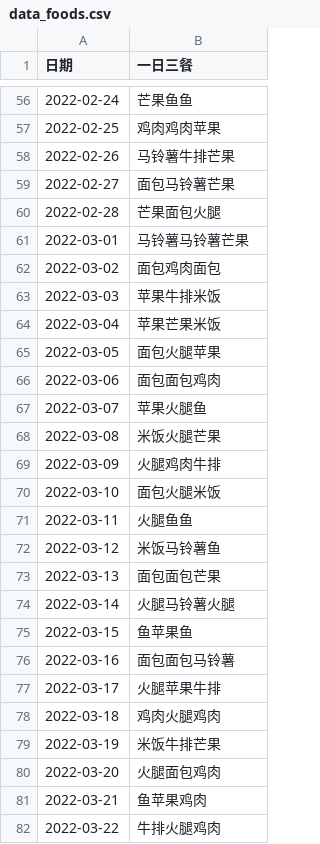
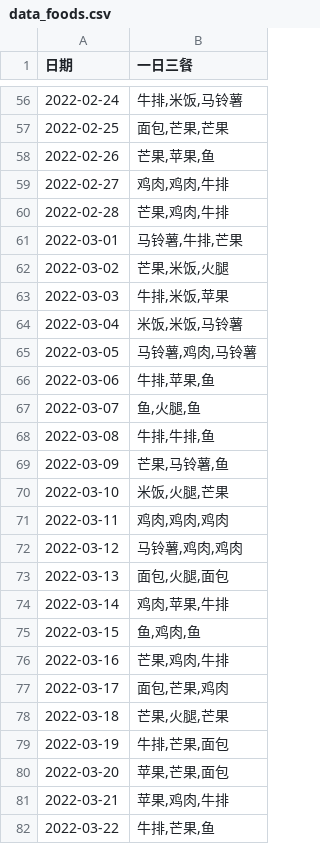
Before and after one commit to diaoyuqiang/python, a CSV file: data_foods.csv, drawn as a sheet; only a part is shown, gaps mark what is left out; the diff covers the shown part only.

```diff
--- a/data_foods.csv
+++ b/data_foods.csv
@@ -56,27 +56,27 @@
-2022-02-24,芒果鱼鱼
-2022-02-25,鸡肉鸡肉苹果
-2022-02-26,马铃薯牛排芒果
-2022-02-27,面包马铃薯芒果
-2022-02-28,芒果面包火腿
-2022-03-01,马铃薯马铃薯芒果
-2022-03-02,面包鸡肉面包
-2022-03-03,苹果牛排米饭
-2022-03-04,苹果芒果米饭
-2022-03-05,面包火腿苹果
-2022-03-06,面包面包鸡肉
-2022-03-07,苹果火腿鱼
-2022-03-08,米饭火腿芒果
-2022-03-09,火腿鸡肉牛排
-2022-03-10,面包火腿米饭
-2022-03-11,火腿鱼鱼
-2022-03-12,米饭马铃薯鱼
-2022-03-13,面包面包芒果
-2022-03-14,火腿马铃薯火腿
-2022-03-15,鱼苹果鱼
-2022-03-16,面包面包马铃薯
-2022-03-17,火腿苹果牛排
-2022-03-18,鸡肉火腿鸡肉
-2022-03-19,米饭牛排芒果
-2022-03-20,火腿面包鸡肉
-2022-03-21,鱼苹果鸡肉
-2022-03-22,牛排火腿鸡肉
+2022-02-24,"牛排,米饭,马铃薯"
+2022-02-25,"面包,芒果,芒果"
+2022-02-26,"芒果,苹果,鱼"
+2022-02-27,"鸡肉,鸡肉,牛排"
+2022-02-28,"芒果,鸡肉,牛排"
+2022-03-01,"马铃薯,牛排,芒果"
+2022-03-02,"芒果,米饭,火腿"
+2022-03-03,"牛排,米饭,苹果"
+2022-03-04,"米饭,米饭,马铃薯"
+2022-03-05,"马铃薯,鸡肉,马铃薯"
+2022-03-06,"牛排,苹果,鱼"
+2022-03-07,"鱼,火腿,鱼"
+2022-03-08,"牛排,牛排,鱼"
+2022-03-09,"芒果,马铃薯,鱼"
+2022-03-10,"米饭,火腿,芒果"
+2022-03-11,"鸡肉,鸡肉,鸡肉"
+2022-03-12,"马铃薯,鸡肉,鸡肉"
+2022-03-13,"面包,火腿,面包"
+2022-03-14,"鸡肉,苹果,牛排"
+2022-03-15,"鱼,鸡肉,鱼"
+2022-03-16,"芒果,鸡肉,牛排"
+2022-03-17,"面包,芒果,鸡肉"
+2022-03-18,"芒果,火腿,芒果"
+2022-03-19,"牛排,芒果,面包"
+2022-03-20,"苹果,芒果,面包"
+2022-03-21,"苹果,鸡肉,牛排"
+2022-03-22,"牛排,芒果,鱼"
```
Also changed, not shown: 73 edited cells elsewhere in this file, 5 other files.
